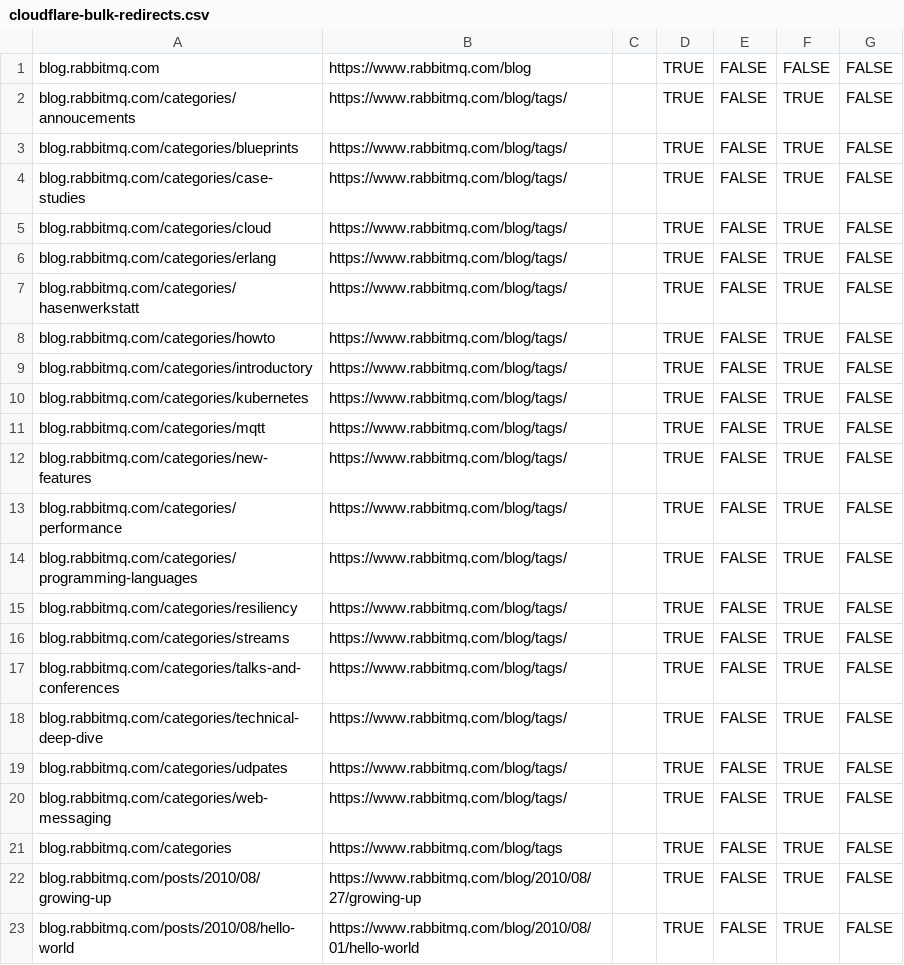
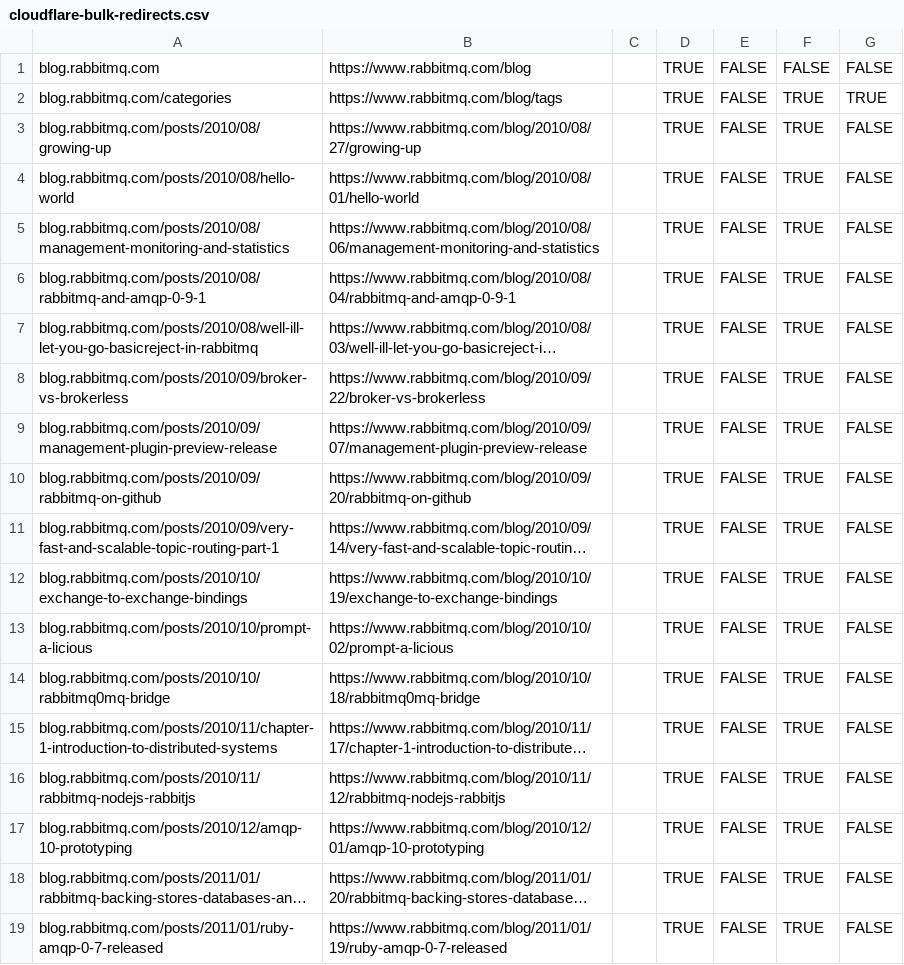
Before and after one commit to rabbitmq/rabbitmq-website, a CSV file: infrastructure/cloudflare-bulk-redirects.csv, drawn as a sheet; only a part is shown; the shorter side is filled out with more unchanged rows; long unchanged cells end in ….

Commit message:
Cloudflare: Stop redirect categories manually
… as it doesn't work either.

It looks like the order in the CSV is irrelevant to Cloulflare as the
redirects are sorted alphabetically in the UI. Thus, the generic
/categories redirect comes first.

It looks like enabling the Preserve path suffix option fixes most
problems.

```diff
--- a/infrastructure/cloudflare-bulk-redirects.csv
+++ b/infrastructure/cloudflare-bulk-redirects.csv
@@ -1,22 +1,3 @@
 blog.rabbitmq.com,https://www.rabbitmq.com/blog,,TRUE,FALSE,FALSE,FALSE
-blog.rabbitmq.com/categories/annoucements,https://www.rabbitmq.com/blog/tags/,,TRUE,FALSE,TRUE,FALSE
-blog.rabbitmq.com/categories/blueprints,https://www.rabbitmq.com/blog/tags/,,TRUE,FALSE,TRUE,FALSE
-blog.rabbitmq.com/categories/case-studies,https://www.rabbitmq.com/blog/tags/,,TRUE,FALSE,TRUE,FALSE
-blog.rabbitmq.com/categories/cloud,https://www.rabbitmq.com/blog/tags/,,TRUE,FALSE,TRUE,FALSE
-blog.rabbitmq.com/categories/erlang,https://www.rabbitmq.com/blog/tags/,,TRUE,FALSE,TRUE,FALSE
-blog.rabbitmq.com/categories/hasenwerkstatt,https://www.rabbitmq.com/blog/tags/,,TRUE,FALSE,TRUE,FALSE
-blog.rabbitmq.com/categories/howto,https://www.rabbitmq.com/blog/tags/,,TRUE,FALSE,TRUE,FALSE
-blog.rabbitmq.com/categories/introductory,https://www.rabbitmq.com/blog/tags/,,TRUE,FALSE,TRUE,FALSE
-blog.rabbitmq.com/categories/kubernetes,https://www.rabbitmq.com/blog/tags/,,TRUE,FALSE,TRUE,FALSE
-blog.rabbitmq.com/categories/mqtt,https://www.rabbitmq.com/blog/tags/,,TRUE,FALSE,TRUE,FALSE
-blog.rabbitmq.com/categories/new-features,https://www.rabbitmq.com/blog/tags/,,TRUE,FALSE,TRUE,FALSE
-blog.rabbitmq.com/categories/performance,https://www.rabbitmq.com/blog/tags/,,TRUE,FALSE,TRUE,FALSE
-blog.rabbitmq.com/categories/programming-languages,https://www.rabbitmq.com/blog/tags/,,TRUE,FALSE,TRUE,FALSE
-blog.rabbitmq.com/categories/resiliency,https://www.rabbitmq.com/blog/tags/,,TRUE,FALSE,TRUE,FALSE
-blog.rabbitmq.com/categories/streams,https://www.rabbitmq.com/blog/tags/,,TRUE,FALSE,TRUE,FALSE
-blog.rabbitmq.com/categories/talks-and-conferences,https://www.rabbitmq.com/blog/tags/,,TRUE,FALSE,TRUE,FALSE
-blog.rabbitmq.com/categories/technical-deep-dive,https://www.rabbitmq.com/blog/tags/,,TRUE,FALSE,TRUE,FALSE
-blog.rabbitmq.com/categories/udpates,https://www.rabbitmq.com/blog/tags/,,TRUE,FALSE,TRUE,FALSE
-blog.rabbitmq.com/categories/web-messaging,https://www.rabbitmq.com/blog/tags/,,TRUE,FALSE,TRUE,FALSE
-blog.rabbitmq.com/categories,https://www.rabbitmq.com/blog/tags,,TRUE,FALSE,TRUE,FALSE
+blog.rabbitmq.com/categories,https://www.rabbitmq.com/blog/tags,,TRUE,FALSE,TRUE,TRUE
 blog.rabbitmq.com/posts/2010/08/growing-up,https://www.rabbitmq.com/blog/2010/08/27/growing-up,,TRUE,FALSE,TRUE,FALSE
```
